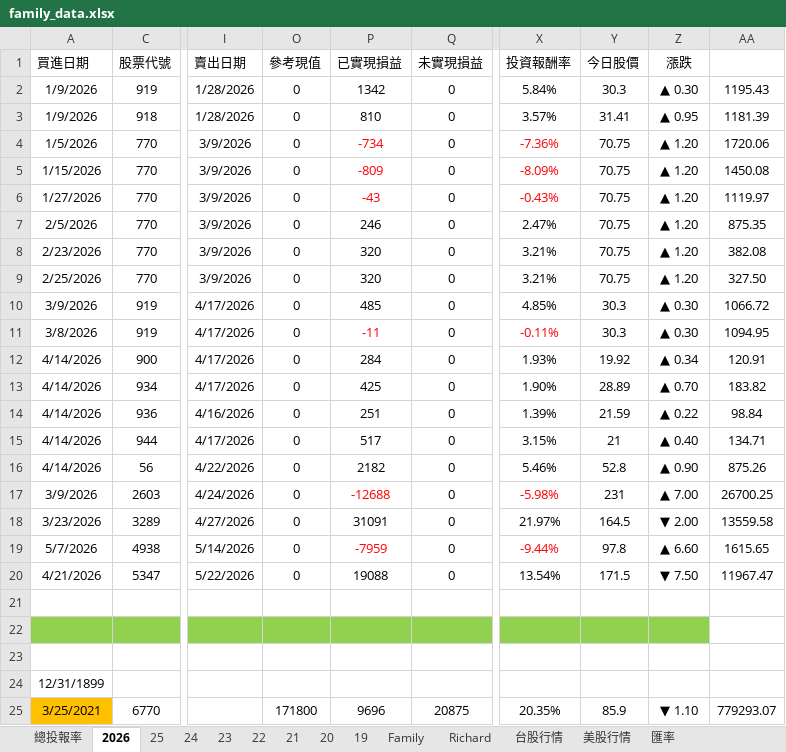
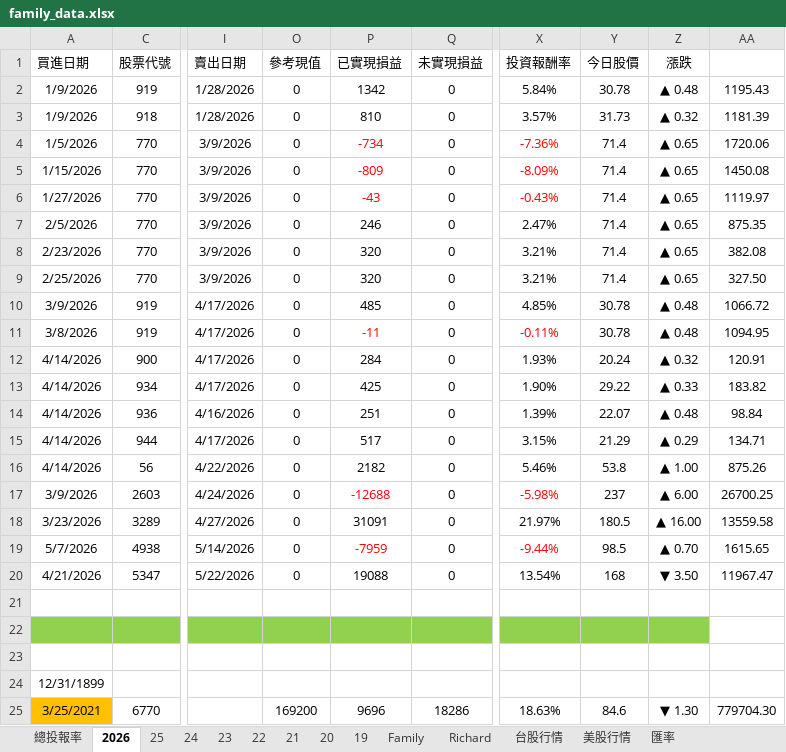
Before and after one commit to even182/family-streamlit-dashboard, an Excel workbook: data/family_data.xlsx, sheet 2026, drawn as a sheet; only a part is shown, gaps mark what is left out; values as stored, in another font and other column widths than the file's, no borders; conditional formats not drawn; the diff covers the shown part only; the diff names each change by its address in the sheet, - before the commit and + after, or states it on an @@ line.

```diff
--- a/data/family_data.xlsx (sheet 2026)
+++ b/data/family_data.xlsx (sheet 2026)
-Y2 (今日股價): 30.3
+Y2 (今日股價): 30.78
-Z2 (漲跌): ▲ 0.30
+Z2 (漲跌): ▲ 0.48
-Y3 (今日股價): 31.41
+Y3 (今日股價): 31.73
-Z3 (漲跌): ▲ 0.95
+Z3 (漲跌): ▲ 0.32
-Y4:Y9 (今日股價): 70.75
+Y4:Y9 (今日股價): 71.4
-Z4:Z9 (漲跌): ▲ 1.20
+Z4:Z9 (漲跌): ▲ 0.65
-Y10:Y11 (今日股價): 30.3
+Y10:Y11 (今日股價): 30.78
-Z10:Z11 (漲跌): ▲ 0.30
+Z10:Z11 (漲跌): ▲ 0.48
-Y12 (今日股價): 19.92
+Y12 (今日股價): 20.24
-Z12 (漲跌): ▲ 0.34
+Z12 (漲跌): ▲ 0.32
-Y13 (今日股價): 28.89
+Y13 (今日股價): 29.22
-Z13 (漲跌): ▲ 0.70
+Z13 (漲跌): ▲ 0.33
-Y14 (今日股價): 21.59
+Y14 (今日股價): 22.07
-Z14 (漲跌): ▲ 0.22
+Z14 (漲跌): ▲ 0.48
-Y15 (今日股價): 21
+Y15 (今日股價): 21.29
-Z15 (漲跌): ▲ 0.40
+Z15 (漲跌): ▲ 0.29
-Y16 (今日股價): 52.8
+Y16 (今日股價): 53.8
-Z16 (漲跌): ▲ 0.90
+Z16 (漲跌): ▲ 1.00
-Y17 (今日股價): 231
+Y17 (今日股價): 237
-Z17 (漲跌): ▲ 7.00
+Z17 (漲跌): ▲ 6.00
-Y18 (今日股價): 164.5
+Y18 (今日股價): 180.5
-Z18 (漲跌): ▼ 2.00
+Z18 (漲跌): ▲ 16.00
-Y19 (今日股價): 97.8
+Y19 (今日股價): 98.5
-Z19 (漲跌): ▲ 6.60
+Z19 (漲跌): ▲ 0.70
-Y20 (今日股價): 171.5
+Y20 (今日股價): 168
-Z20 (漲跌): ▼ 7.50
+Z20 (漲跌): ▼ 3.50
-O25 (參考現值): 171800
+O25 (參考現值): 169200
-Q25 (未實現損益): 20875
+Q25 (未實現損益): 18286
-X25 (投資報酬率): 20.35%
+X25 (投資報酬率): 18.63%
-Y25 (今日股價): 85.9
+Y25 (今日股價): 84.6
-Z25 (漲跌): ▼ 1.10
+Z25 (漲跌): ▼ 1.30
-AA25: 779293.07
+AA25: 779704.30
```
Also changed, not shown: 1 added row, 1 removed row, 230 edited cells and cell formats elsewhere in this sheet, sheet 台股行情, sheet Family, sheet Richard, sheet 21, sheet 25, sheet 24, 5 more sheets, hidden cells, charts or pictures.
